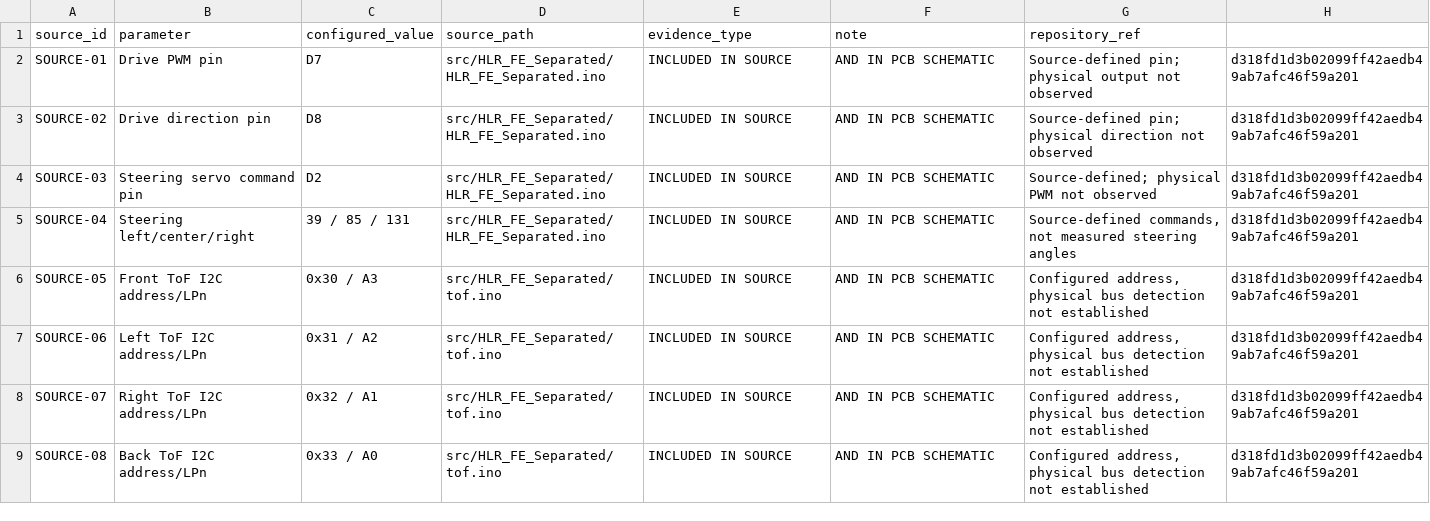
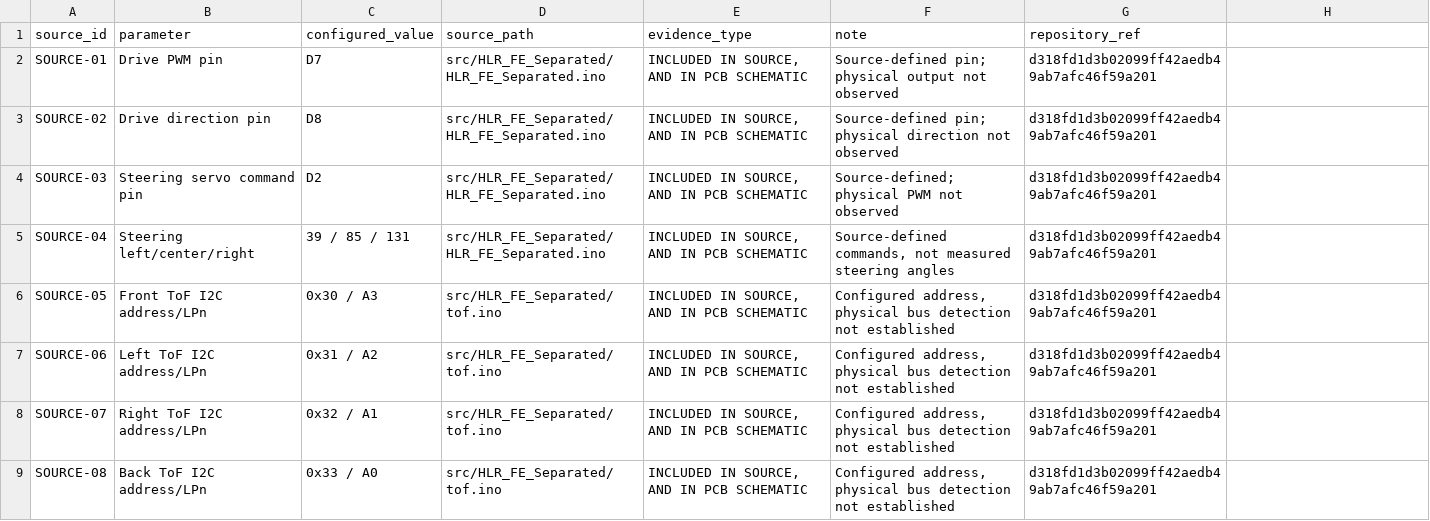
Before and after one commit to andreipopescufilimon/WRO2026_Future_Engineers, a CSV file: docs/validation/physical/source_configuration.csv, drawn as a sheet; only a part is shown; the diff covers the shown part only.

```diff
--- a/docs/validation/physical/source_configuration.csv
+++ b/docs/validation/physical/source_configuration.csv
@@ -1,9 +1,9 @@
 source_id,parameter,configured_value,source_path,evidence_type,note,repository_ref
-SOURCE-01,Drive PWM pin,D7,src/HLR_FE_Separated/HLR_FE_Separated.ino,INCLUDED IN SOURCE, AND IN PCB SCHEMATIC,Source-defined pin; physical output not observed,d318fd1d3b02099ff42aedb49ab7afc46f59a201
-SOURCE-02,Drive direction pin,D8,src/HLR_FE_Separated/HLR_FE_Separated.ino,INCLUDED IN SOURCE, AND IN PCB SCHEMATIC,Source-defined pin; physical direction not observed,d318fd1d3b02099ff42aedb49ab7afc46f59a201
-SOURCE-03,Steering servo command pin,D2,src/HLR_FE_Separated/HLR_FE_Separated.ino,INCLUDED IN SOURCE, AND IN PCB SCHEMATIC,Source-defined; physical PWM not observed,d318fd1d3b02099ff42aedb49ab7afc46f59a201
-SOURCE-04,Steering left/center/right,39 / 85 / 131,src/HLR_FE_Separated/HLR_FE_Separated.ino,INCLUDED IN SOURCE, AND IN PCB SCHEMATIC,"Source-defined commands, not measured steering angles",d318fd1d3b02099ff42aedb49ab7afc46f59a201
-SOURCE-05,Front ToF I2C address/LPn,0x30 / A3,src/HLR_FE_Separated/tof.ino,INCLUDED IN SOURCE, AND IN PCB SCHEMATIC,"Configured address, physical bus detection not established",d318fd1d3b02099ff42aedb49ab7afc46f59a201
-SOURCE-06,Left ToF I2C address/LPn,0x31 / A2,src/HLR_FE_Separated/tof.ino,INCLUDED IN SOURCE, AND IN PCB SCHEMATIC,"Configured address, physical bus detection not established",d318fd1d3b02099ff42aedb49ab7afc46f59a201
-SOURCE-07,Right ToF I2C address/LPn,0x32 / A1,src/HLR_FE_Separated/tof.ino,INCLUDED IN SOURCE, AND IN PCB SCHEMATIC,"Configured address, physical bus detection not established",d318fd1d3b02099ff42aedb49ab7afc46f59a201
-SOURCE-08,Back ToF I2C address/LPn,0x33 / A0,src/HLR_FE_Separated/tof.ino,INCLUDED IN SOURCE, AND IN PCB SCHEMATIC,"Configured address, physical bus detection not established",d318fd1d3b02099ff42aedb49ab7afc46f59a201
+SOURCE-01,Drive PWM pin,D7,src/HLR_FE_Separated/HLR_FE_Separated.ino,"INCLUDED IN SOURCE, AND IN PCB SCHEMATIC",Source-defined pin; physical output not observed,d318fd1d3b02099ff42aedb49ab7afc46f59a201
+SOURCE-02,Drive direction pin,D8,src/HLR_FE_Separated/HLR_FE_Separated.ino,"INCLUDED IN SOURCE, AND IN PCB SCHEMATIC",Source-defined pin; physical direction not observed,d318fd1d3b02099ff42aedb49ab7afc46f59a201
+SOURCE-03,Steering servo command pin,D2,src/HLR_FE_Separated/HLR_FE_Separated.ino,"INCLUDED IN SOURCE, AND IN PCB SCHEMATIC",Source-defined; physical PWM not observed,d318fd1d3b02099ff42aedb49ab7afc46f59a201
+SOURCE-04,Steering left/center/right,39 / 85 / 131,src/HLR_FE_Separated/HLR_FE_Separated.ino,"INCLUDED IN SOURCE, AND IN PCB SCHEMATIC","Source-defined commands, not measured steering angles",d318fd1d3b02099ff42aedb49ab7afc46f59a201
+SOURCE-05,Front ToF I2C address/LPn,0x30 / A3,src/HLR_FE_Separated/tof.ino,"INCLUDED IN SOURCE, AND IN PCB SCHEMATIC","Configured address, physical bus detection not established",d318fd1d3b02099ff42aedb49ab7afc46f59a201
+SOURCE-06,Left ToF I2C address/LPn,0x31 / A2,src/HLR_FE_Separated/tof.ino,"INCLUDED IN SOURCE, AND IN PCB SCHEMATIC","Configured address, physical bus detection not established",d318fd1d3b02099ff42aedb49ab7afc46f59a201
+SOURCE-07,Right ToF I2C address/LPn,0x32 / A1,src/HLR_FE_Separated/tof.ino,"INCLUDED IN SOURCE, AND IN PCB SCHEMATIC","Configured address, physical bus detection not established",d318fd1d3b02099ff42aedb49ab7afc46f59a201
+SOURCE-08,Back ToF I2C address/LPn,0x33 / A0,src/HLR_FE_Separated/tof.ino,"INCLUDED IN SOURCE, AND IN PCB SCHEMATIC","Configured address, physical bus detection not established",d318fd1d3b02099ff42aedb49ab7afc46f59a201
```
Also changed, not shown: 32 edited cells elsewhere in this file, docs/validation/physical/functional_checks.csv, docs/validation/physical/published_demonstrations.csv, 42 other files.
